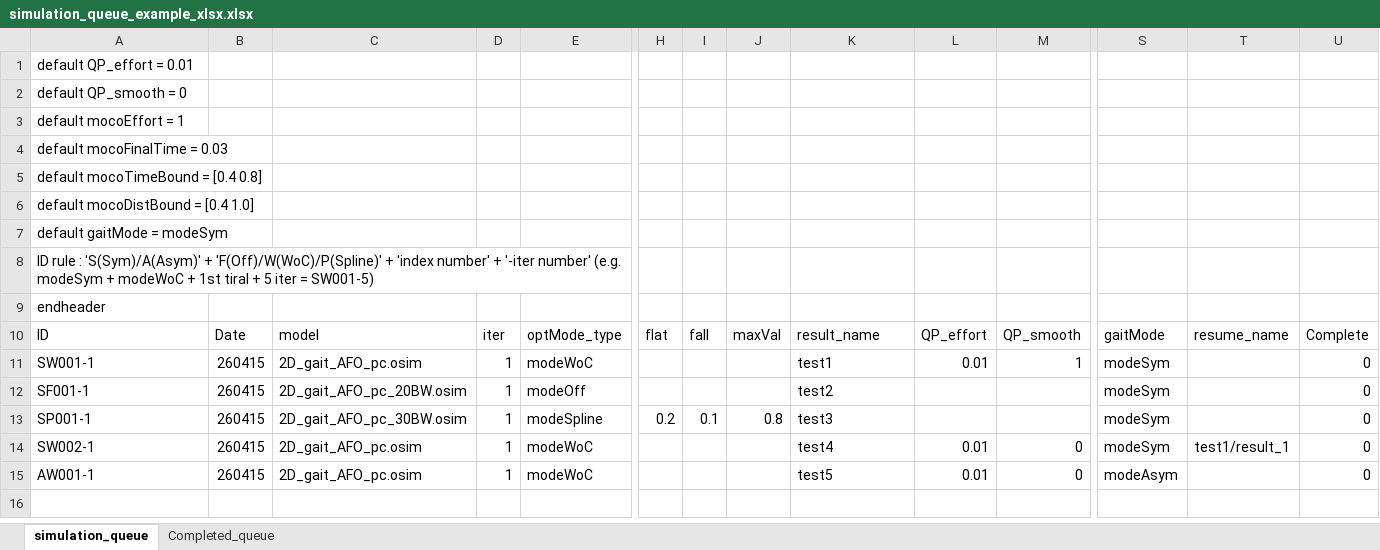
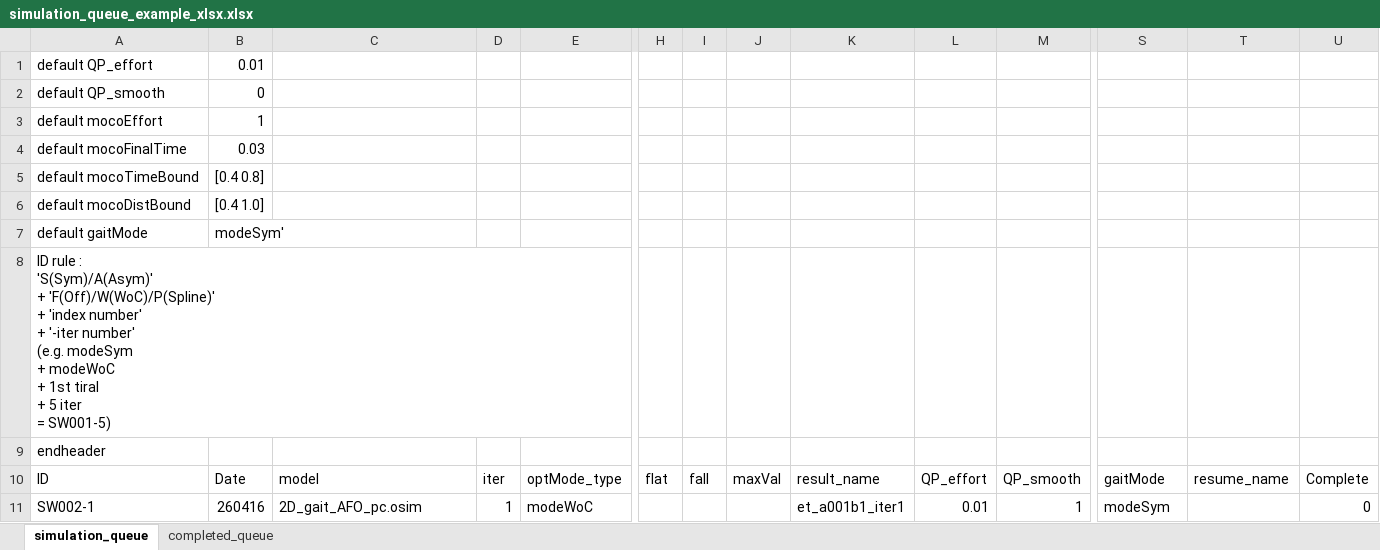
Before and after one commit to HwangJeehoon/WoC_Moco, an Excel workbook: script/simulation_queue_example_xlsx.xlsx, sheet simulation_queue, drawn as a sheet; only a part is shown, gaps mark what is left out; values as stored, in another font and other column widths than the file's, no borders; removed rows and columns are numbered as before the commit, all else as after; rows hold the shown columns only; the diff names each change by its address in the sheet, - before the commit and + after, or states it on an @@ line.

Commit message:
queue examples 저장, csv 버전과 xlsx 버전 모두 저장

```diff
--- a/script/simulation_queue_example_xlsx.xlsx (sheet simulation_queue)
+++ b/script/simulation_queue_example_xlsx.xlsx (sheet simulation_queue)
-sheet tab: Completed_queue
+sheet tab: completed_queue
-row 1: default QP_effort = 0.01
-row 2: default QP_smooth = 0
-row 3: default mocoEffort = 1
-row 4: default mocoFinalTime = 0.03
-row 5: default mocoTimeBound = [0.4 0.8]
-row 6: default mocoDistBound = [0.4 1.0]
-row 7: default gaitMode = modeSym
+row 1: default QP_effort | 0.01
+row 2: default QP_smooth | 0
+row 3: default mocoEffort | 1
+row 4: default mocoFinalTime | 0.03
+row 5: default mocoTimeBound | [0.4 0.8]
+row 6: default mocoDistBound | [0.4 1.0]
+row 7: default gaitMode | modeSym'
-A8: …= SW001-5)
+A8: …= SW001-5)
-row 11: SW001-1 | 260415 | 2D_gait_AFO_pc.osim | 1 | modeWoC |  |  |  | test1 | 0.01 | 1 | modeSym |  | 0
-row 12: SF001-1 | 260415 | 2D_gait_AFO_pc_20BW.osim | 1 | modeOff |  |  |  | test2 |  |  | modeSym |  | 0
-row 13: SP001-1 | 260415 | 2D_gait_AFO_pc_30BW.osim | 1 | modeSpline | 0.2 | 0.1 | 0.8 | test3 |  |  | modeSym |  | 0
-B11: 260415
+B11: 260416
-K11: test4
+K11: et_a001b1_iter1
-M11: 0
+M11: 1
-T11: test1/result_1
+T11: (empty)
-row 15: AW001-1 | 260415 | 2D_gait_AFO_pc.osim | 1 | modeWoC |  |  |  | test5 | 0.01 | 0 | modeAsym |  | 0
```
Also changed, not shown: sheet completed_queue.
